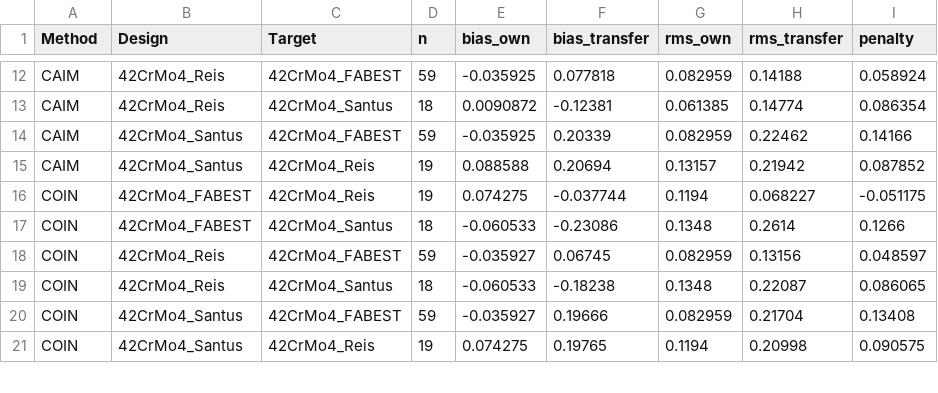
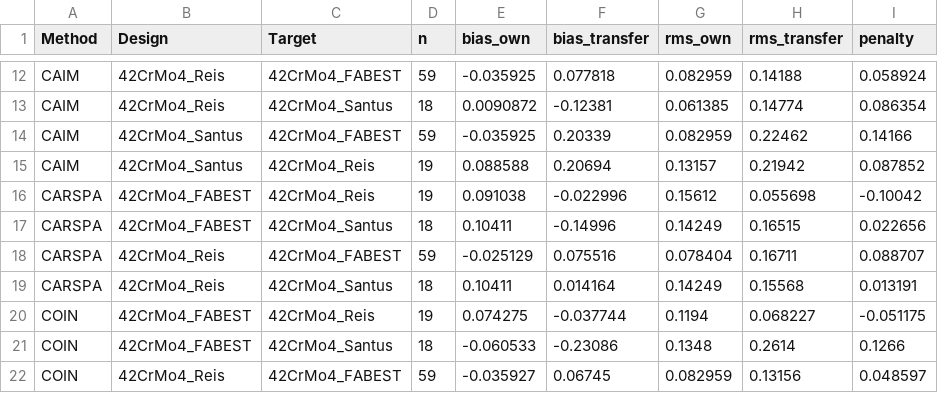
Before and after one commit to andreachiocca/multiaxial-fatigue, a CSV file: examples/data/batch_comparison/42CrMo4/transfer_penalty.csv, drawn as a sheet; only a part is shown, gaps mark what is left out; the shorter side is filled out with more unchanged rows.

```diff
--- a/examples/data/batch_comparison/42CrMo4/transfer_penalty.csv
+++ b/examples/data/batch_comparison/42CrMo4/transfer_penalty.csv
@@ -15,2 +15,6 @@ CAIM,42CrMo4_Santus,42CrMo4_FABEST,59,-0.035925,0.20339,0.082959,0.22462,0.14166
 CAIM,42CrMo4_Santus,42CrMo4_Reis,19,0.088588,0.20694,0.13157,0.21942,0.087852
+CARSPA,42CrMo4_FABEST,42CrMo4_Reis,19,0.091038,-0.022996,0.15612,0.055698,-0.10042
+CARSPA,42CrMo4_FABEST,42CrMo4_Santus,18,0.10411,-0.14996,0.14249,0.16515,0.022656
+CARSPA,42CrMo4_Reis,42CrMo4_FABEST,59,-0.025129,0.075516,0.078404,0.16711,0.088707
+CARSPA,42CrMo4_Reis,42CrMo4_Santus,18,0.10411,0.014164,0.14249,0.15568,0.013191
 COIN,42CrMo4_FABEST,42CrMo4_Reis,19,0.074275,-0.037744,0.1194,0.068227,-0.051175
```
Also changed, not shown: examples/data/batch_comparison/42CrMo4/own_cells.csv, examples/data/batch_comparison/42CrMo4/transfer_cells.csv, 24 other files.
